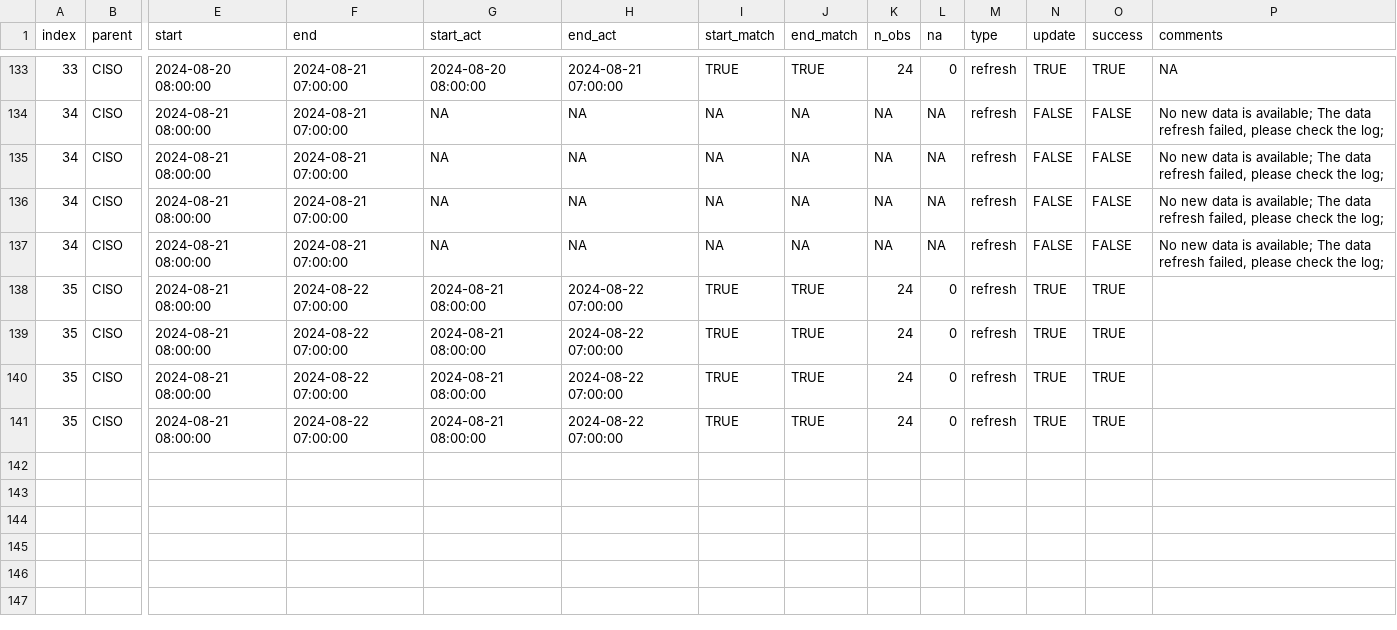
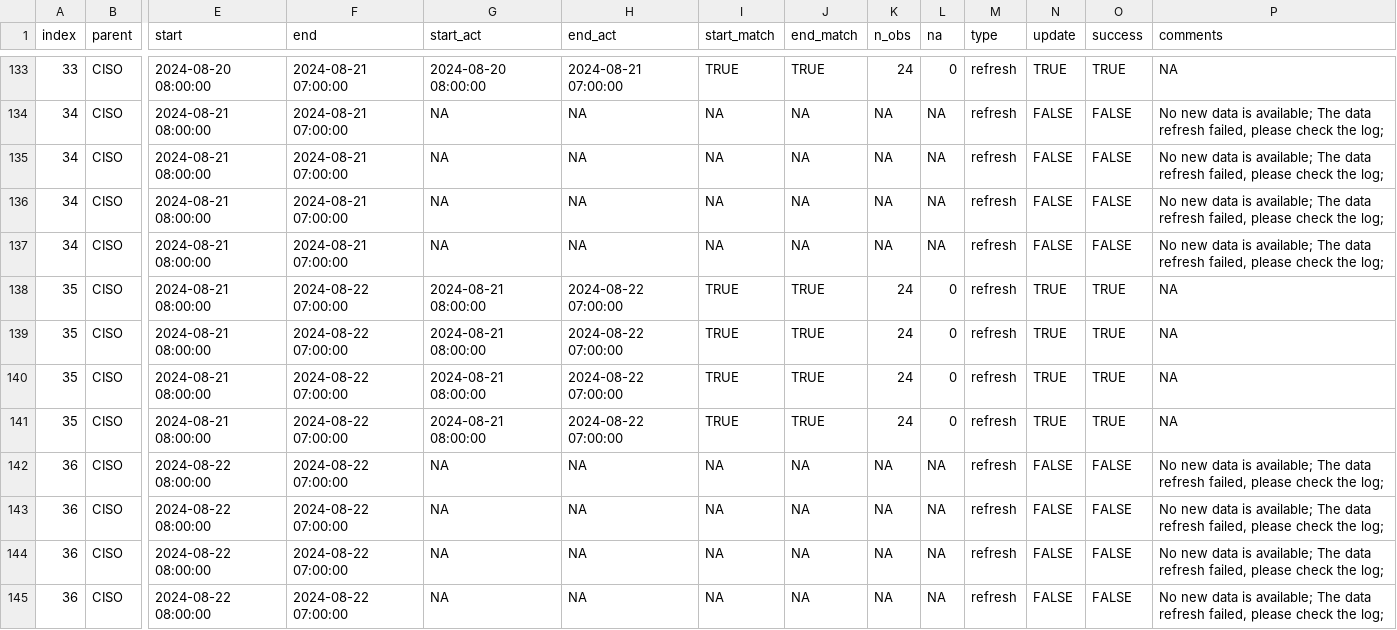
Before and after one commit to datttrian/data-pipeline-automation-with-github-actions, a CSV file: metadata/ciso_log_R.csv, drawn as a sheet; only a part is shown, gaps mark what is left out; rows hold the shown columns only; the diff names each change by its address in the sheet, - before the commit and + after, or states it on an @@ line.

Commit message:
Auto update of the data

```diff
--- a/metadata/ciso_log_R.csv
+++ b/metadata/ciso_log_R.csv
-P138:P141 (comments): (empty)
+P138:P141 (comments): NA
+row 142: 36 | CISO | 2024-08-22 08:00:00 | 2024-08-22 07:00:00 | NA | NA | NA | NA | NA | NA | refresh | FALSE | FALSE | No new data is available; The data refresh failed, please check the log;
+row 143: 36 | CISO | 2024-08-22 08:00:00 | 2024-08-22 07:00:00 | NA | NA | NA | NA | NA | NA | refresh | FALSE | FALSE | No new data is available; The data refresh failed, please check the log;
+row 144: 36 | CISO | 2024-08-22 08:00:00 | 2024-08-22 07:00:00 | NA | NA | NA | NA | NA | NA | refresh | FALSE | FALSE | No new data is available; The data refresh failed, please check the log;
+row 145: 36 | CISO | 2024-08-22 08:00:00 | 2024-08-22 07:00:00 | NA | NA | NA | NA | NA | NA | refresh | FALSE | FALSE | No new data is available; The data refresh failed, please check the log;
```
Also changed, not shown: 1 other file.
